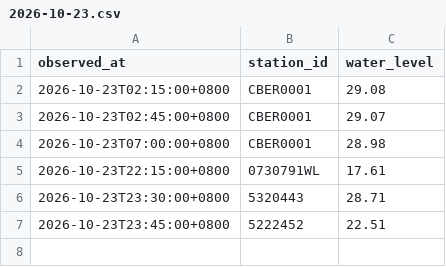
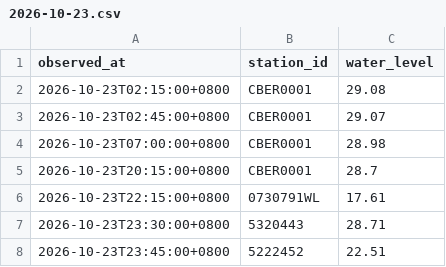
Before and after one commit to Anthonyfiz/malaysia-flood-watch, a CSV file: data/history/2026-10-23.csv, drawn as a sheet.

```diff
--- a/data/history/2026-10-23.csv
+++ b/data/history/2026-10-23.csv
@@ -4,2 +4,3 @@ observed_at,station_id,water_level
 2026-10-23T07:00:00+0800,CBER0001,28.98
+2026-10-23T20:15:00+0800,CBER0001,28.7
 2026-10-23T22:15:00+0800,0730791WL,17.61
```
Also changed, not shown: data/runs.csv, 4 other files.
